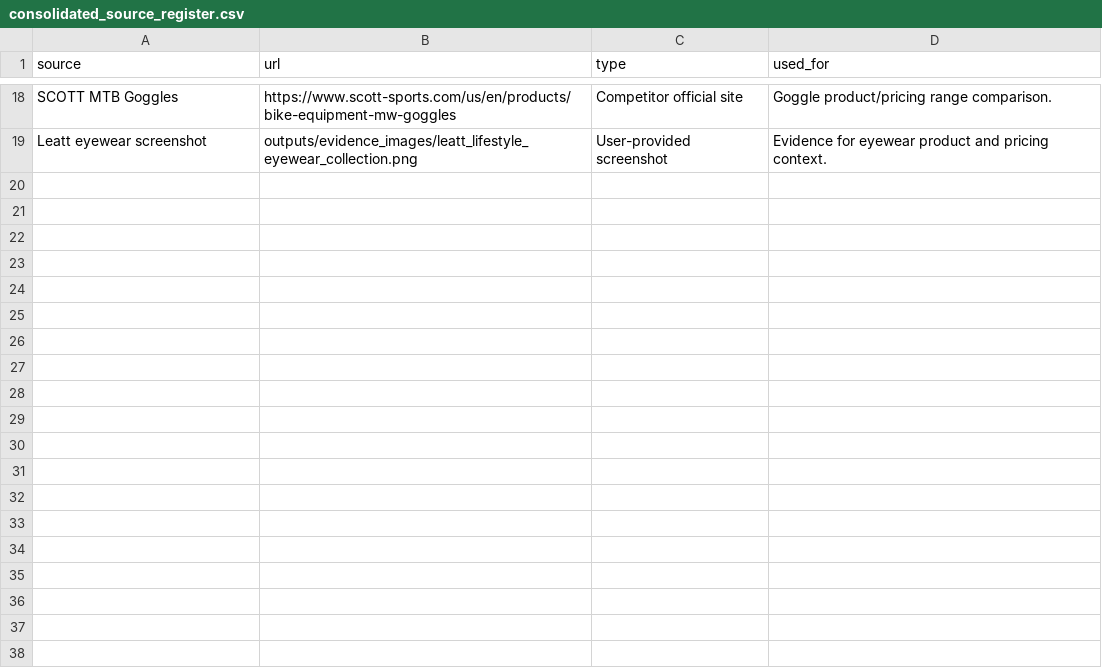
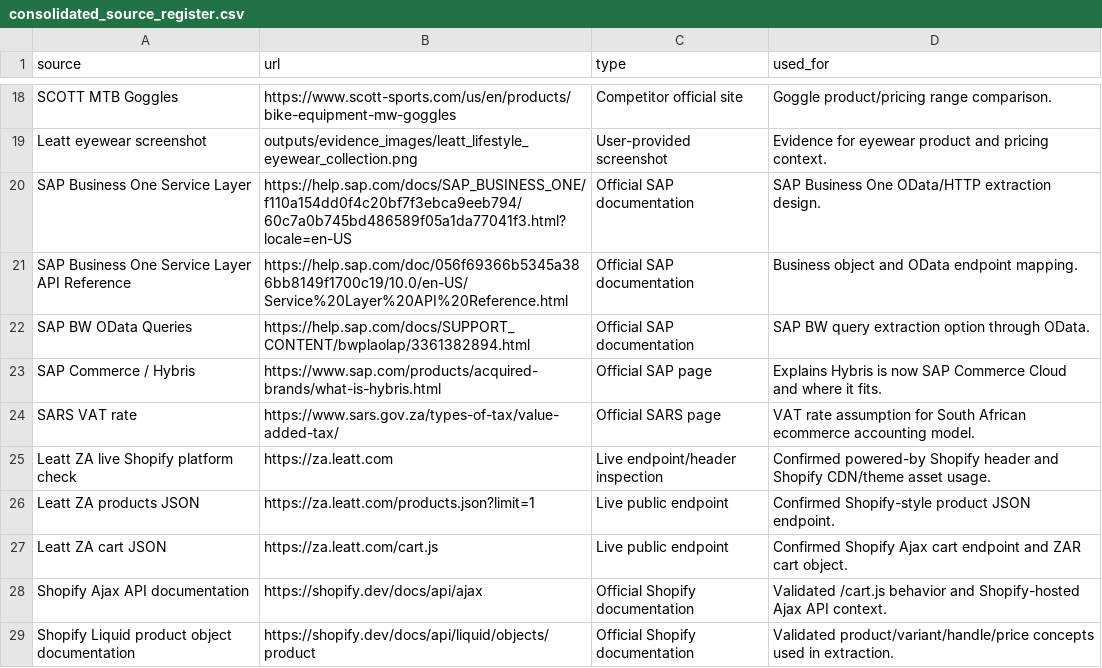
Before and after one commit to anthonyapollis/leatt-fabric-bi-ml-proof, a CSV file: artifacts/data_samples/consolidated_source_register.csv, drawn as a sheet; only a part is shown, gaps mark what is left out; the diff names each change by its address in the sheet, - before the commit and + after, or states it on an @@ line.

```diff
--- a/artifacts/data_samples/consolidated_source_register.csv
+++ b/artifacts/data_samples/consolidated_source_register.csv
+row 20: SAP Business One Service Layer | https://help.sap.com/docs/SAP_BUSINESS_ONE/f110a154dd0f4c20bf7f3ebca9eeb794/60c7a0b745bd486589f05a1da77041f3.html?locale=en-US | Official SAP documentation | SAP Business One OData/HTTP extraction design.
+row 21: SAP Business One Service Layer API Reference | https://help.sap.com/doc/056f69366b5345a386bb8149f1700c19/10.0/en-US/Service%20Layer%20API%20Reference.html | Official SAP documentation | Business object and OData endpoint mapping.
+row 22: SAP BW OData Queries | https://help.sap.com/docs/SUPPORT_CONTENT/bwplaolap/3361382894.html | Official SAP documentation | SAP BW query extraction option through OData.
+row 23: SAP Commerce / Hybris | https://www.sap.com/products/acquired-brands/what-is-hybris.html | Official SAP page | Explains Hybris is now SAP Commerce Cloud and where it fits.
+row 24: SARS VAT rate | https://www.sars.gov.za/types-of-tax/value-added-tax/ | Official SARS page | VAT rate assumption for South African ecommerce accounting model.
+row 25: Leatt ZA live Shopify platform check | https://za.leatt.com | Live endpoint/header inspection | Confirmed powered-by Shopify header and Shopify CDN/theme asset usage.
+row 26: Leatt ZA products JSON | https://za.leatt.com/products.json?limit=1 | Live public endpoint | Confirmed Shopify-style product JSON endpoint.
+row 27: Leatt ZA cart JSON | https://za.leatt.com/cart.js | Live public endpoint | Confirmed Shopify Ajax cart endpoint and ZAR cart object.
+row 28: Shopify Ajax API documentation | https://shopify.dev/docs/api/ajax | Official Shopify documentation | Validated /cart.js behavior and Shopify-hosted Ajax API context.
+row 29: Shopify Liquid product object documentation | https://shopify.dev/docs/api/liquid/objects/product | Official Shopify documentation | Validated product/variant/handle/price concepts used in extraction.
```
Also changed, not shown: 3 other files.
